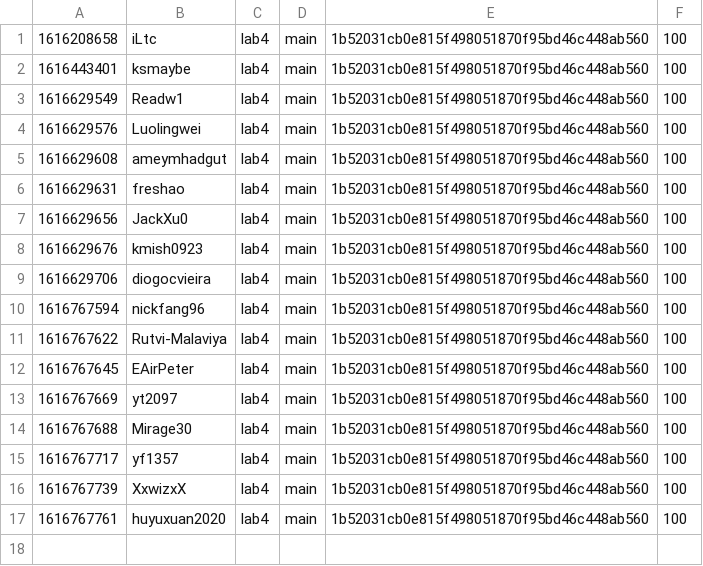
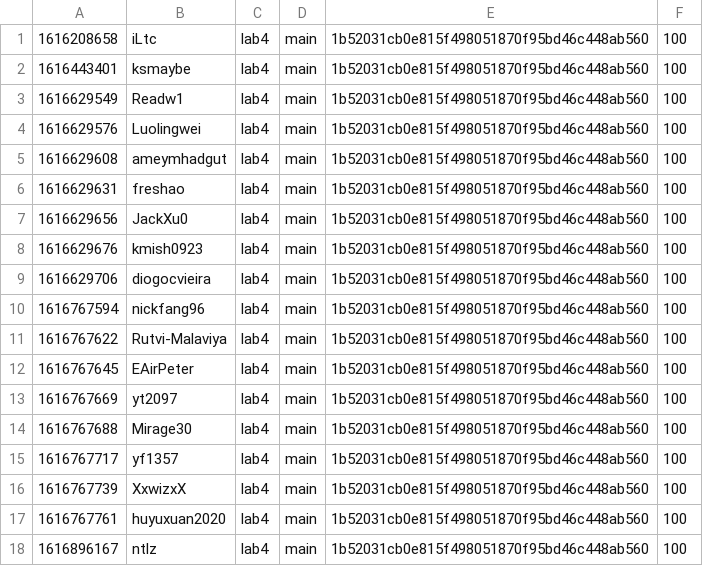
Before and after one commit to nyupcs/pcs-sp21-lab4-scoreboard, a CSV file: score.csv, drawn as a sheet; the diff names each change by its address in the sheet, - before the commit and + after, or states it on an @@ line.

Commit message:
[Score] ntlz +100
ntlz attacked `main` 1b52031cb0e815f498051870f95bd46c448ab560 of lab4

```diff
--- a/score.csv
+++ b/score.csv
+row 18: 1616896167 | ntlz | lab4 | main | 1b52031cb0e815f498051870f95bd46c448ab560 | 100
```
